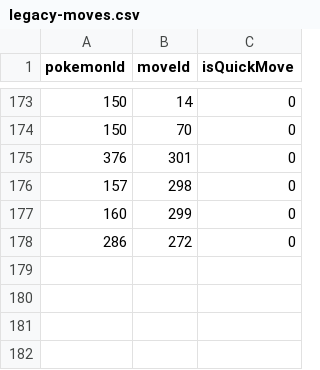
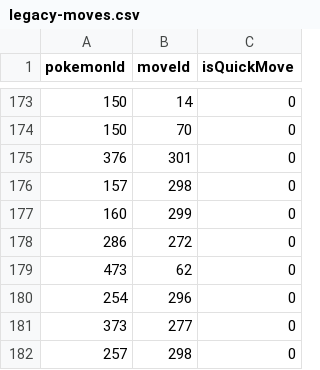
Before and after one commit to ezcGman/Pokemon-Go-Data-JSON-Generator, a CSV file: in/legacy-moves.csv, drawn as a sheet; only a part is shown, gaps mark what is left out.

Commit message:
Updated legacy moves

```diff
--- a/in/legacy-moves.csv
+++ b/in/legacy-moves.csv
@@ -178 +178,5 @@ pokemonId,moveId,isQuickMove
 286,272,0
+473,62,0
+254,296,0
+373,277,0
+257,298,0
```
Also changed, not shown: 2 other files.
